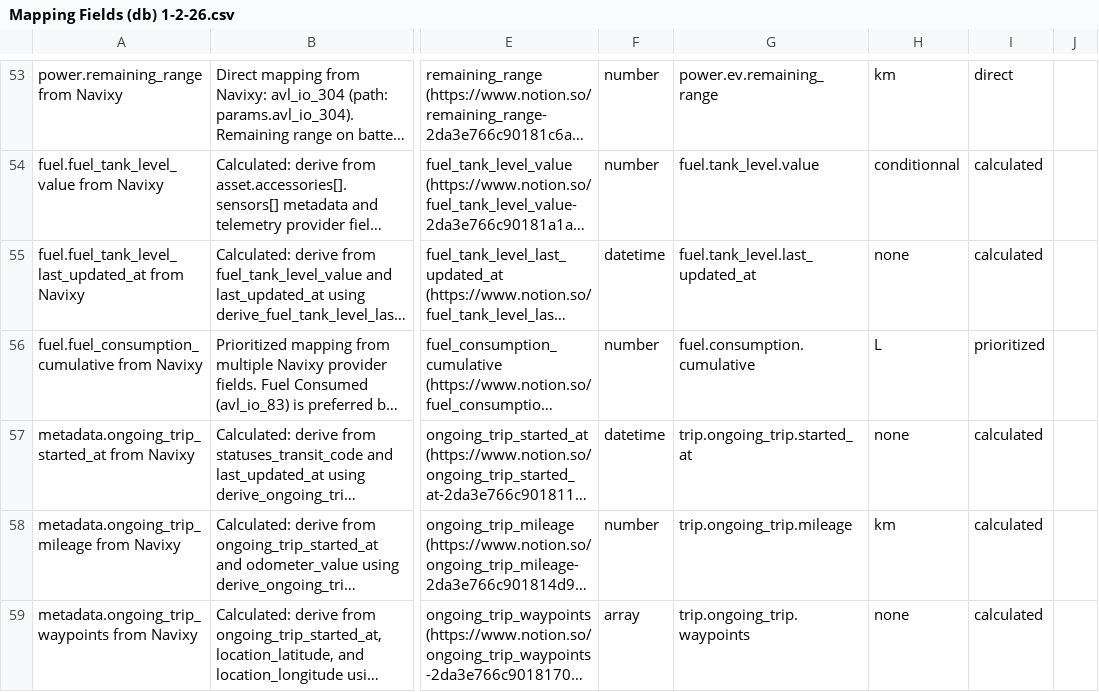
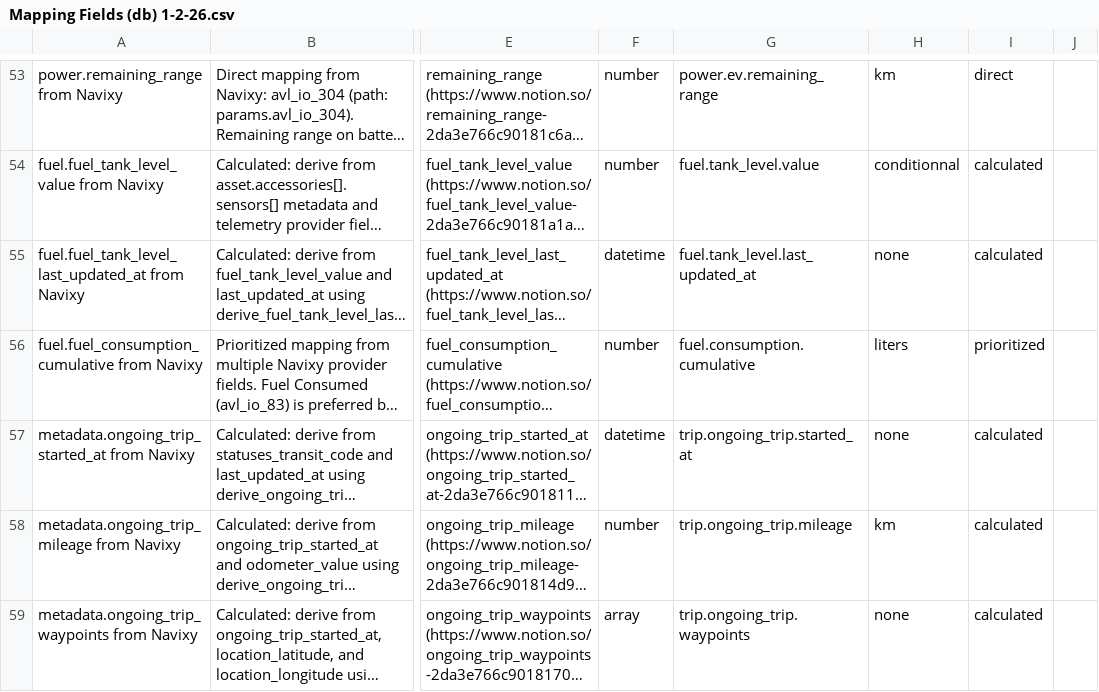
Before and after one commit to renaudJourdy/Fields-Mapping, a CSV file: notion/2-documentation/1-specifications/1-databases/3-mapping-fields/export/Mapping Fields (db) 1-2-26.csv, drawn as a sheet; only a part is shown, gaps mark what is left out; long unchanged cells end in …; the diff names each change by its address in the sheet, - before the commit and + after, or states it on an @@ line.

```diff
--- a/notion/2-documentation/1-specifications/1-databases/3-mapping-fields/export/Mapping Fields (db) 1-2-26.csv
+++ b/notion/2-documentation/1-specifications/1-databases/3-mapping-fields/export/Mapping Fields (db) 1-2-26.csv
-H56: L
+H56: liters
```
Also changed, not shown: 3 other files.
